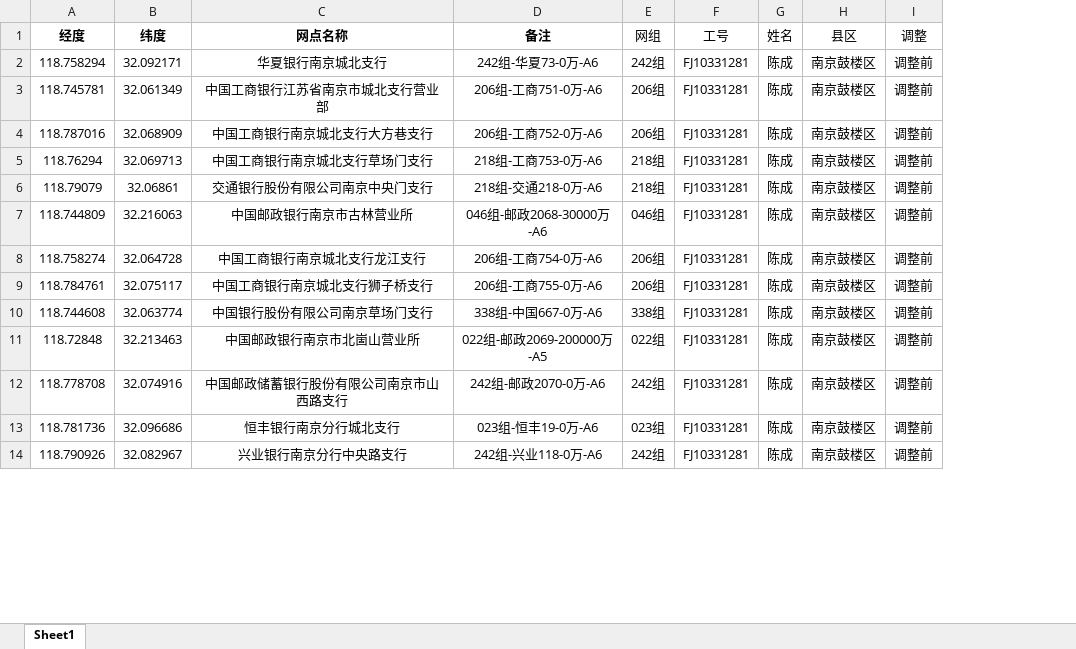
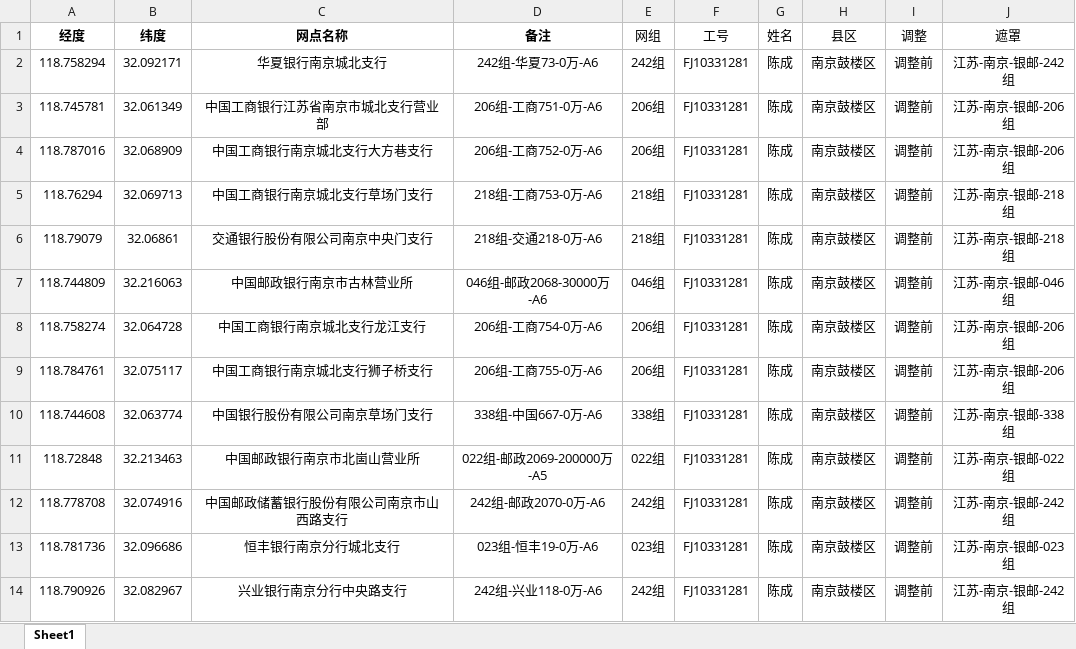
Before and after one commit to halcyon0S/route_system_baidu, an Excel workbook: 导入网组网点表（测试表，2人）.xlsx, sheet Sheet1, drawn as a sheet; only a part is shown; values as stored, in another font and other column widths than the file's, no borders; the diff names each change by its address in the sheet, - before the commit and + after, or states it on an @@ line.

```diff
--- a/导入网组网点表（测试表，2人）.xlsx (sheet Sheet1)
+++ b/导入网组网点表（测试表，2人）.xlsx (sheet Sheet1)
+column J (遮罩), rows 2-14: 江苏-南京-银邮-242组 | 江苏-南京-银邮-206组 | 江苏-南京-银邮-206组 | 江苏-南京-银邮-218组 | 江苏-南京-银邮-218组 | 江苏-南京-银邮-046组 | 江苏-南京-银邮-206组 | 江苏-南京-银邮-206组 | 江苏-南京-银邮-338组 | 江苏-南京-银邮-022组 | 江苏-南京-银邮-242组 | 江苏-南京-银邮-023组 | 江苏-南京-银邮-242组
```
Also changed, not shown: 27 other files.
